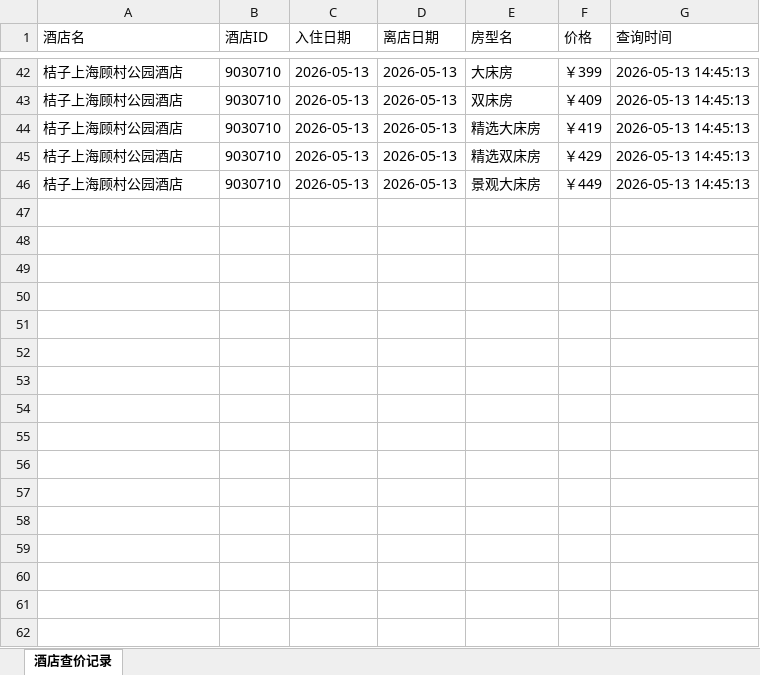
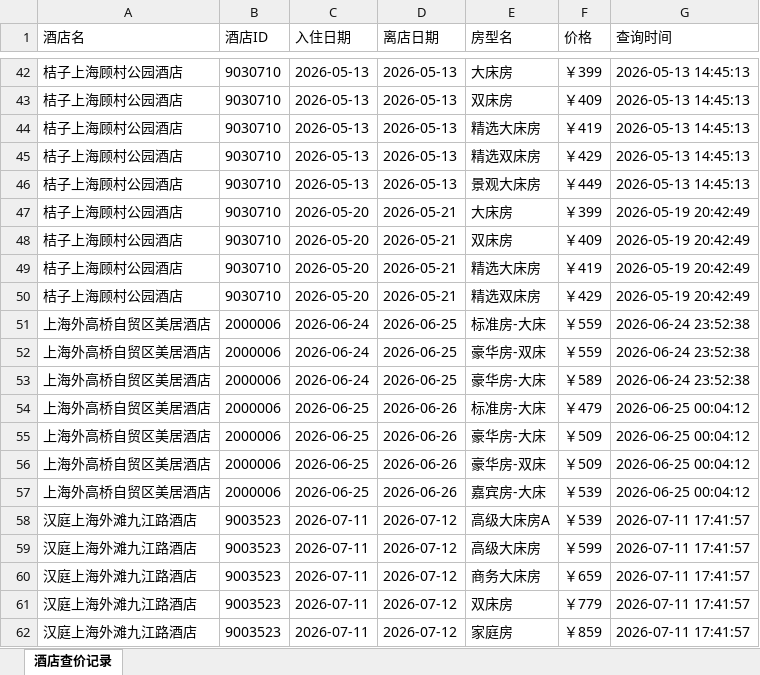
Before and after one commit to link080/YF-Agent, an Excel workbook: data/hotel_prices.xlsx, sheet 酒店查价记录, drawn as a sheet; only a part is shown, gaps mark what is left out; values as stored, in another font and other column widths than the file's, no borders; the diff names each change by its address in the sheet, - before the commit and + after, or states it on an @@ line.

```diff
--- a/data/hotel_prices.xlsx (sheet 酒店查价记录)
+++ b/data/hotel_prices.xlsx (sheet 酒店查价记录)
+row 47: 桔子上海顾村公园酒店 | 9030710 | 2026-05-20 | 2026-05-21 | 大床房 | ￥399 | 2026-05-19 20:42:49
+row 48: 桔子上海顾村公园酒店 | 9030710 | 2026-05-20 | 2026-05-21 | 双床房 | ￥409 | 2026-05-19 20:42:49
+row 49: 桔子上海顾村公园酒店 | 9030710 | 2026-05-20 | 2026-05-21 | 精选大床房 | ￥419 | 2026-05-19 20:42:49
+row 50: 桔子上海顾村公园酒店 | 9030710 | 2026-05-20 | 2026-05-21 | 精选双床房 | ￥429 | 2026-05-19 20:42:49
+row 51: 上海外高桥自贸区美居酒店 | 2000006 | 2026-06-24 | 2026-06-25 | 标准房-大床 | ￥559 | 2026-06-24 23:52:38
+row 52: 上海外高桥自贸区美居酒店 | 2000006 | 2026-06-24 | 2026-06-25 | 豪华房-双床 | ￥559 | 2026-06-24 23:52:38
+row 53: 上海外高桥自贸区美居酒店 | 2000006 | 2026-06-24 | 2026-06-25 | 豪华房-大床 | ￥589 | 2026-06-24 23:52:38
+row 54: 上海外高桥自贸区美居酒店 | 2000006 | 2026-06-25 | 2026-06-26 | 标准房-大床 | ￥479 | 2026-06-25 00:04:12
+row 55: 上海外高桥自贸区美居酒店 | 2000006 | 2026-06-25 | 2026-06-26 | 豪华房-大床 | ￥509 | 2026-06-25 00:04:12
+row 56: 上海外高桥自贸区美居酒店 | 2000006 | 2026-06-25 | 2026-06-26 | 豪华房-双床 | ￥509 | 2026-06-25 00:04:12
+row 57: 上海外高桥自贸区美居酒店 | 2000006 | 2026-06-25 | 2026-06-26 | 嘉宾房-大床 | ￥539 | 2026-06-25 00:04:12
+row 58: 汉庭上海外滩九江路酒店 | 9003523 | 2026-07-11 | 2026-07-12 | 高级大床房A | ￥539 | 2026-07-11 17:41:57
+row 59: 汉庭上海外滩九江路酒店 | 9003523 | 2026-07-11 | 2026-07-12 | 高级大床房 | ￥599 | 2026-07-11 17:41:57
+row 60: 汉庭上海外滩九江路酒店 | 9003523 | 2026-07-11 | 2026-07-12 | 商务大床房 | ￥659 | 2026-07-11 17:41:57
+row 61: 汉庭上海外滩九江路酒店 | 9003523 | 2026-07-11 | 2026-07-12 | 双床房 | ￥779 | 2026-07-11 17:41:57
+row 62: 汉庭上海外滩九江路酒店 | 9003523 | 2026-07-11 | 2026-07-12 | 家庭房 | ￥859 | 2026-07-11 17:41:57
```
Also changed, not shown: data/huazhu_hotels.xlsx, 7 other files.
